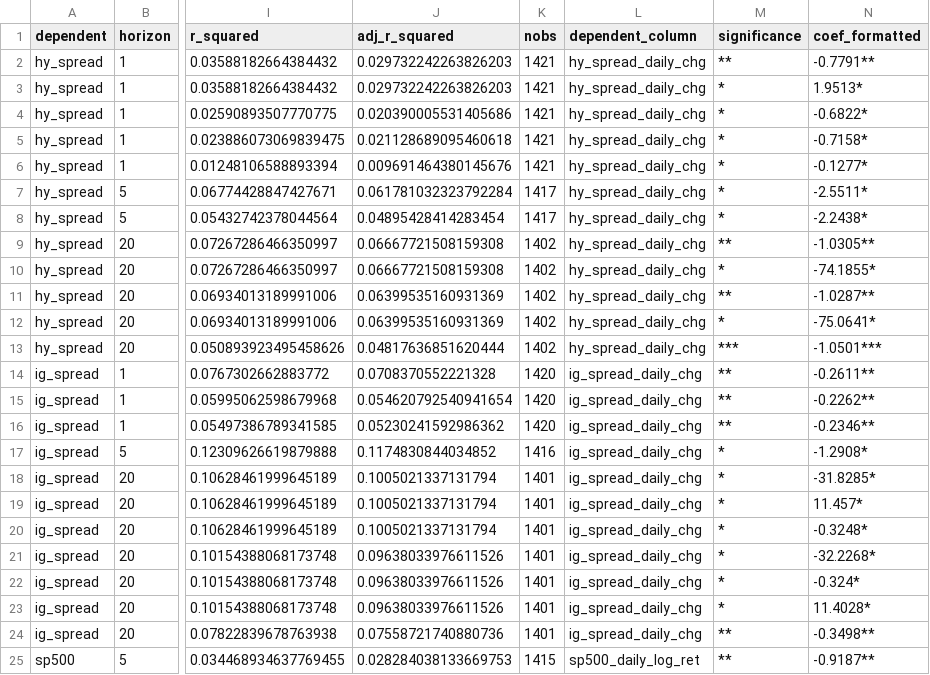
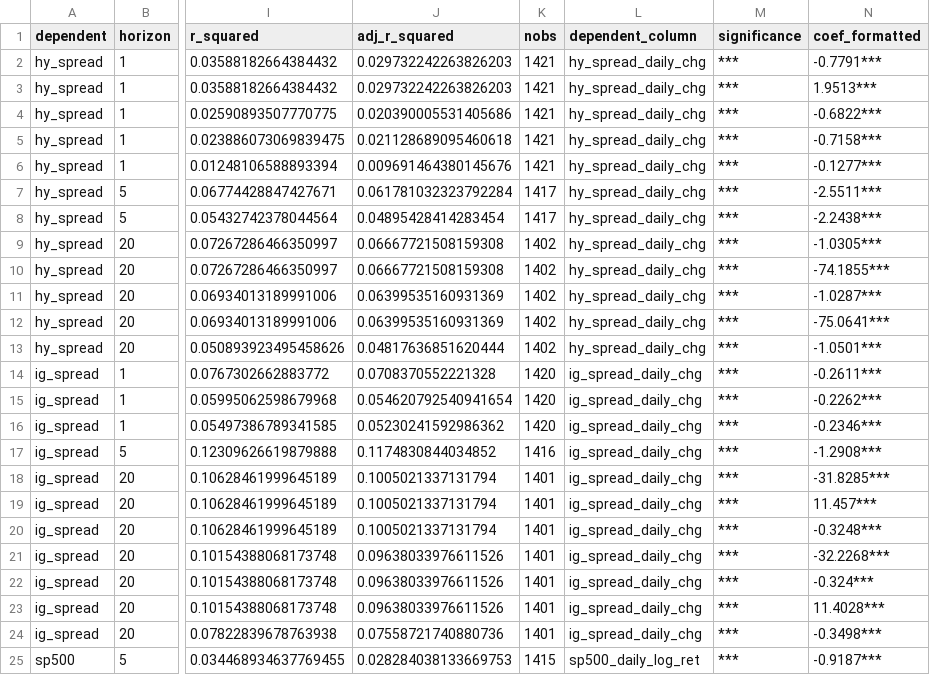
Before and after one commit to jjberger97/CryptoMasterSeminarFS26, a CSV file: Coding/code/regression_results/predictive_regression_significant_10pct.csv, drawn as a sheet; only a part is shown, gaps mark what is left out; the diff covers the shown part only; the diff names each change by its address in the sheet, - before the commit and + after, or states it on an @@ line.

```diff
--- a/Coding/code/regression_results/predictive_regression_significant_10pct.csv
+++ b/Coding/code/regression_results/predictive_regression_significant_10pct.csv
-M2 (significance): **
+M2 (significance): ***
-N2 (coef_formatted): -0.7791**
+N2 (coef_formatted): -0.7791***
-M3:M8 (significance): *
+M3:M8 (significance): ***
-N3 (coef_formatted): 1.9513*
+N3 (coef_formatted): 1.9513***
-N4 (coef_formatted): -0.6822*
+N4 (coef_formatted): -0.6822***
-N5 (coef_formatted): -0.7158*
+N5 (coef_formatted): -0.7158***
-N6 (coef_formatted): -0.1277*
+N6 (coef_formatted): -0.1277***
-N7 (coef_formatted): -2.5511*
+N7 (coef_formatted): -2.5511***
-N8 (coef_formatted): -2.2438*
+N8 (coef_formatted): -2.2438***
-M9 (significance): **
+M9 (significance): ***
-N9 (coef_formatted): -1.0305**
+N9 (coef_formatted): -1.0305***
-M10 (significance): *
+M10 (significance): ***
-N10 (coef_formatted): -74.1855*
+N10 (coef_formatted): -74.1855***
-M11 (significance): **
+M11 (significance): ***
-N11 (coef_formatted): -1.0287**
+N11 (coef_formatted): -1.0287***
-M12 (significance): *
+M12 (significance): ***
-N12 (coef_formatted): -75.0641*
+N12 (coef_formatted): -75.0641***
-M14:M16 (significance): **
+M14:M16 (significance): ***
-N14 (coef_formatted): -0.2611**
+N14 (coef_formatted): -0.2611***
-N15 (coef_formatted): -0.2262**
+N15 (coef_formatted): -0.2262***
-N16 (coef_formatted): -0.2346**
+N16 (coef_formatted): -0.2346***
-M17:M23 (significance): *
+M17:M23 (significance): ***
-N17 (coef_formatted): -1.2908*
+N17 (coef_formatted): -1.2908***
-N18 (coef_formatted): -31.8285*
+N18 (coef_formatted): -31.8285***
-N19 (coef_formatted): 11.457*
+N19 (coef_formatted): 11.457***
-N20 (coef_formatted): -0.3248*
+N20 (coef_formatted): -0.3248***
-N21 (coef_formatted): -32.2268*
+N21 (coef_formatted): -32.2268***
-N22 (coef_formatted): -0.324*
+N22 (coef_formatted): -0.324***
-N23 (coef_formatted): 11.4028*
+N23 (coef_formatted): 11.4028***
-M24:M25 (significance): **
+M24:M25 (significance): ***
-N24 (coef_formatted): -0.3498**
+N24 (coef_formatted): -0.3498***
-N25 (coef_formatted): -0.9187**
+N25 (coef_formatted): -0.9187***
```
Also changed, not shown: 32 edited cells elsewhere in this file, Coding/code/regression_results/predictive_regression_coefficients_formatted.csv, Coding/code/regression_results/predictive_regression_full_results.csv, 3 other files.
